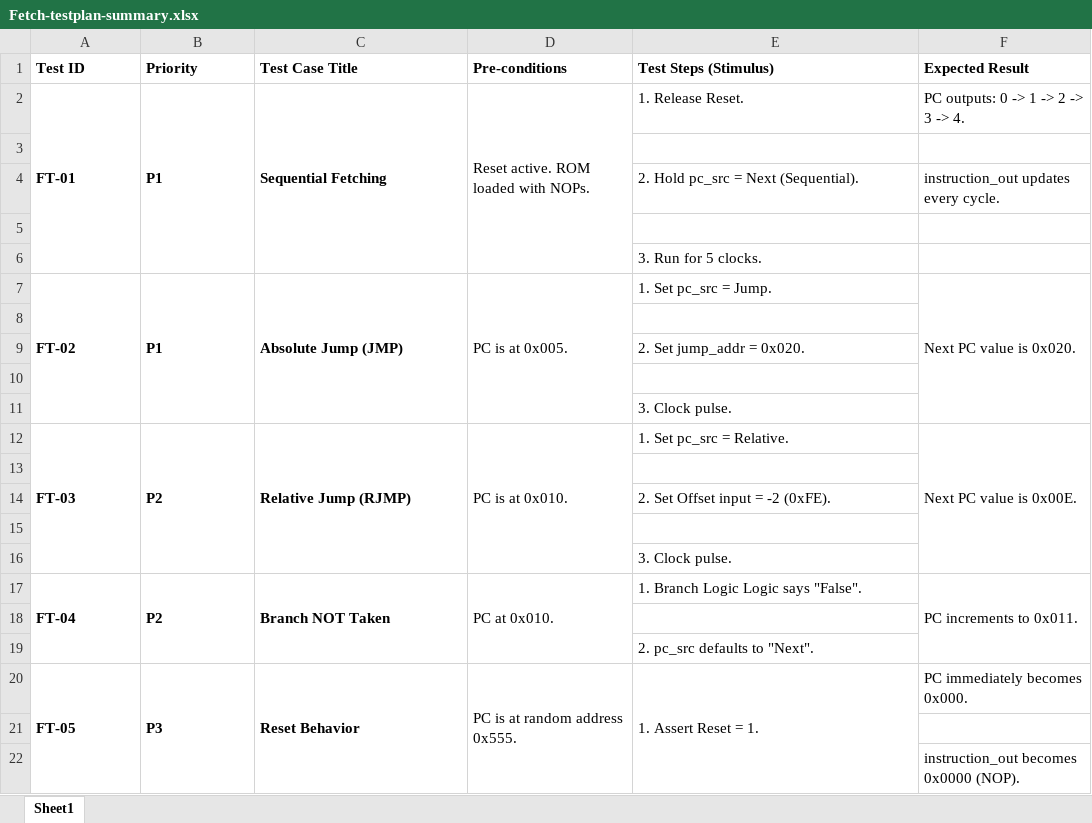
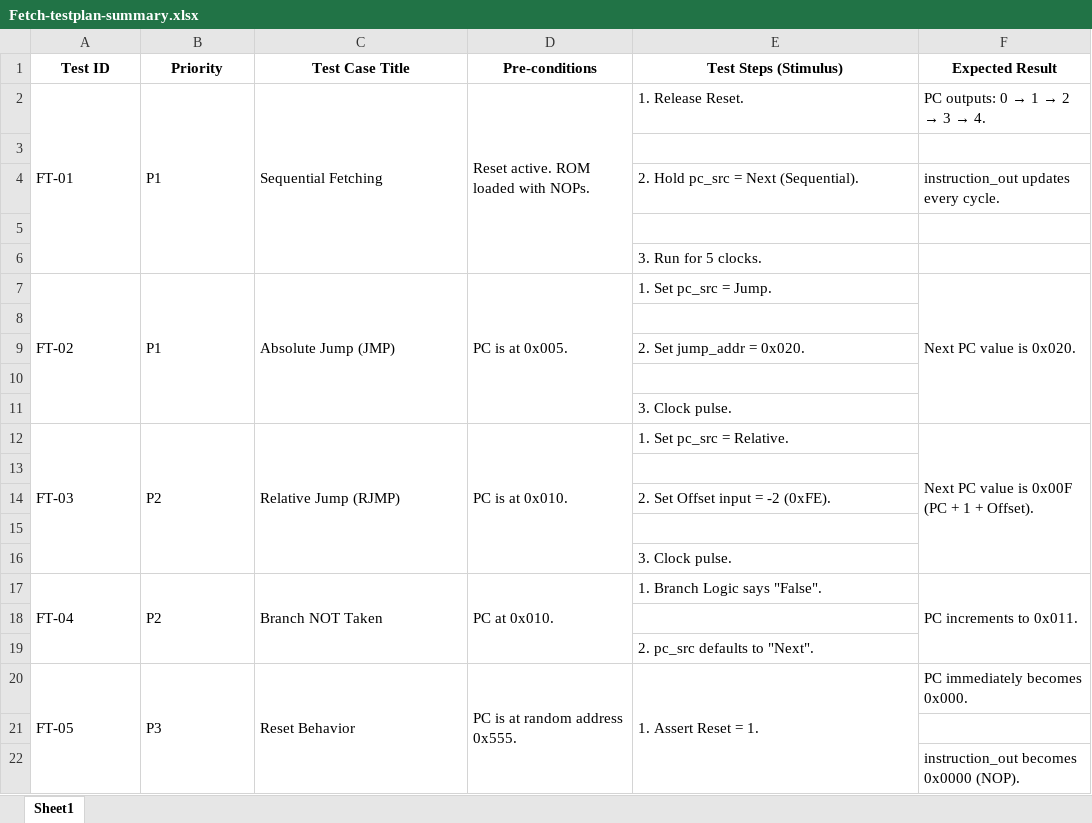
Before and after one commit to ArthorH/PolyFlop8-MCU, an Excel workbook: Documentation/Testability/TestCards-Subystem/Fetch-testplan-summary.xlsx, sheet Sheet1, drawn as a sheet; values as stored, in another font and other column widths than the file's, no borders; the diff names each change by its address in the sheet, - before the commit and + after, or states it on an @@ line.

```diff
--- a/Documentation/Testability/TestCards-Subystem/Fetch-testplan-summary.xlsx (sheet Sheet1)
+++ b/Documentation/Testability/TestCards-Subystem/Fetch-testplan-summary.xlsx (sheet Sheet1)
-A1:F1 alignment: left
+A1:F1 alignment: center
-A2:C2 bold: on
+A2:C2 bold: off
@@ F2 (Expected Result): PC outputs: 0 -> 1 -> 2 -> 3 -> 4. → PC outputs: 0 → 1 → 2 → 3 → 4. @@
-A7:C7 bold: on
+A7:C7 bold: off
-A12:C12 bold: on
+A12:C12 bold: off
-F12 (Expected Result): Next PC value is 0x00E.
+F12 (Expected Result): Next PC value is 0x00F (PC + 1 + Offset).
-A17:C17 bold: on
+A17:C17 bold: off
-E17 (Test Steps (Stimulus)): 1. Branch Logic Logic says "False".
+E17 (Test Steps (Stimulus)): 1. Branch Logic says "False".
-A20:C20 bold: on
+A20:C20 bold: off
```
Also changed, not shown: 10 other files.
